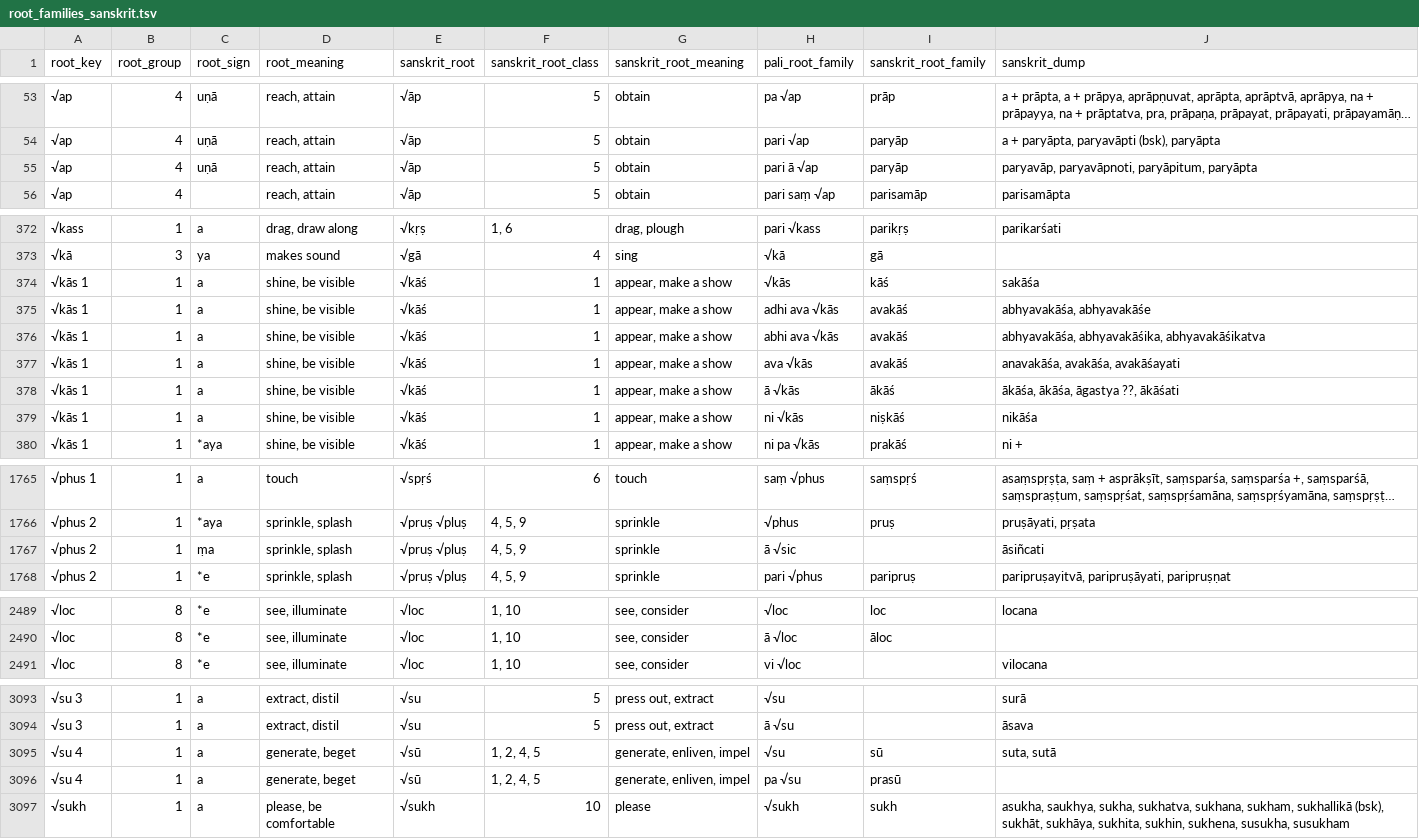
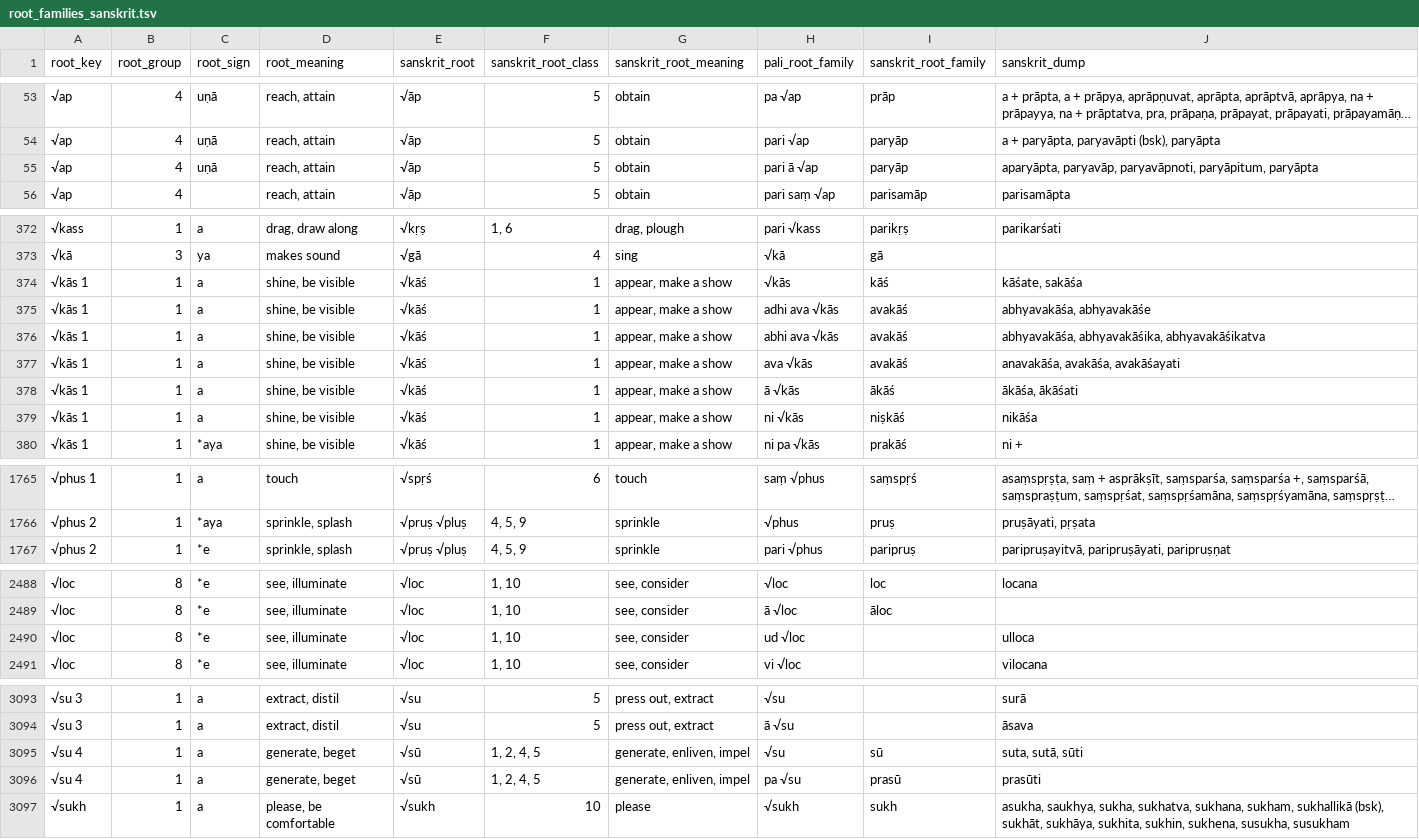
Before and after one commit to digitalpalidictionary/dpd-db, a TSV file: db/sanskrit/root_families_sanskrit.tsv, drawn as a sheet; only a part is shown, gaps mark what is left out; long unchanged cells end in …; the diff covers the shown part only.

Commit message:
data update, corpus size

```diff
--- a/db/sanskrit/root_families_sanskrit.tsv
+++ b/db/sanskrit/root_families_sanskrit.tsv
@@ -54,3 +54,3 @@ root_key	root_group	root_sign	root_meaning	sanskrit_root	sanskrit_root_class	san
 √ap	4	uṇā	reach, attain	√āp	5	obtain	pari √ap	paryāp	a + paryāpta, paryavāpti (bsk), paryāpta
-√ap	4	uṇā	reach, attain	√āp	5	obtain	pari ā √ap	paryāp	paryavāp, paryavāpnoti, paryāpitum, paryāpta
+√ap	4	uṇā	reach, attain	√āp	5	obtain	pari ā √ap	paryāp	aparyāpta, paryavāp, paryavāpnoti, paryāpitum, paryāpta
 √ap	4		reach, attain	√āp	5	obtain	pari saṃ √ap	parisamāp	parisamāpta
@@ -373,3 +373,3 @@ root_key	root_group	root_sign	root_meaning	sanskrit_root	sanskrit_root_class	san
 √kā	3	ya	makes sound	√gā	4	sing	√kā	gā	
-√kās 1	1	a	shine, be visible	√kāś	1	appear, make a show	√kās	kāś	sakāśa
+√kās 1	1	a	shine, be visible	√kāś	1	appear, make a show	√kās	kāś	kāśate, sakāśa
 √kās 1	1	a	shine, be visible	√kāś	1	appear, make a show	adhi ava √kās	avakāś	abhyavakāśa, abhyavakāśe
@@ -377,3 +377,3 @@ root_key	root_group	root_sign	root_meaning	sanskrit_root	sanskrit_root_class	san
 √kās 1	1	a	shine, be visible	√kāś	1	appear, make a show	ava √kās	avakāś	anavakāśa, avakāśa, avakāśayati
-√kās 1	1	a	shine, be visible	√kāś	1	appear, make a show	ā √kās	ākāś	ākāśa, ākāśa, āgastya ??, ākāśati
+√kās 1	1	a	shine, be visible	√kāś	1	appear, make a show	ā √kās	ākāś	ākāśa, ākāśati
 √kās 1	1	a	shine, be visible	√kāś	1	appear, make a show	ni √kās	niṣkāś	nikāśa
@@ -1766,3 +1766,2 @@ root_key	root_group	root_sign	root_meaning	sanskrit_root	sanskrit_root_class	san
 √phus 2	1	*aya	sprinkle, splash	√pruṣ √pluṣ	4, 5, 9	sprinkle	√phus	pruṣ	pruṣāyati, pṛṣata
-√phus 2	1	ṃa	sprinkle, splash	√pruṣ √pluṣ	4, 5, 9	sprinkle	ā √sic		āsiñcati
 √phus 2	1	*e	sprinkle, splash	√pruṣ √pluṣ	4, 5, 9	sprinkle	pari √phus	paripruṣ	paripruṣayitvā, paripruṣāyati, paripruṣṇat
@@ -2490,2 +2489,3 @@ root_key	root_group	root_sign	root_meaning	sanskrit_root	sanskrit_root_class	san
 √loc	8	*e	see, illuminate	√loc	1, 10	see, consider	ā √loc	āloc	
+√loc	8	*e	see, illuminate	√loc	1, 10	see, consider	ud √loc		ulloca
 √loc	8	*e	see, illuminate	√loc	1, 10	see, consider	vi √loc		vilocana
@@ -3094,4 +3094,4 @@ root_key	root_group	root_sign	root_meaning	sanskrit_root	sanskrit_root_class	san
 √su 3	1	a	extract, distil	√su	5	press out, extract	ā √su		āsava
-√su 4	1	a	generate, beget	√sū	1, 2, 4, 5	generate, enliven, impel	√su	sū	suta, sutā
-√su 4	1	a	generate, beget	√sū	1, 2, 4, 5	generate, enliven, impel	pa √su	prasū	
+√su 4	1	a	generate, beget	√sū	1, 2, 4, 5	generate, enliven, impel	√su	sū	suta, sutā, sūti
+√su 4	1	a	generate, beget	√sū	1, 2, 4, 5	generate, enliven, impel	pa √su	prasū	prasūti
 √sukh	1	a	please, be comfortable	√sukh	10	please	√sukh	sukh	asukha, saukhya, sukha, sukhatva, sukhana, sukham, sukhallikā (bsk), sukhāt, sukhāya, sukhita, sukhin, sukhena, susukha, susukham
```
Also changed, not shown: 15 edited cells elsewhere in this file, 8 other files.
